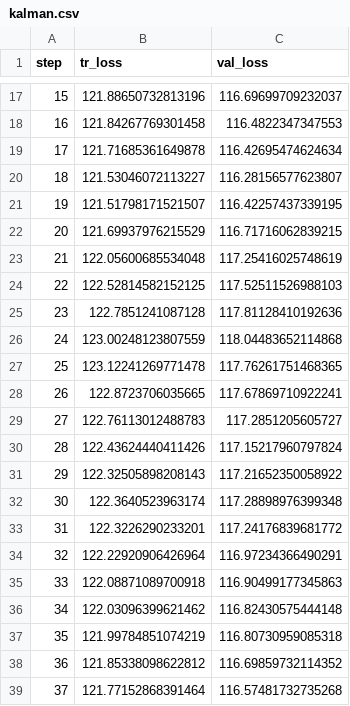
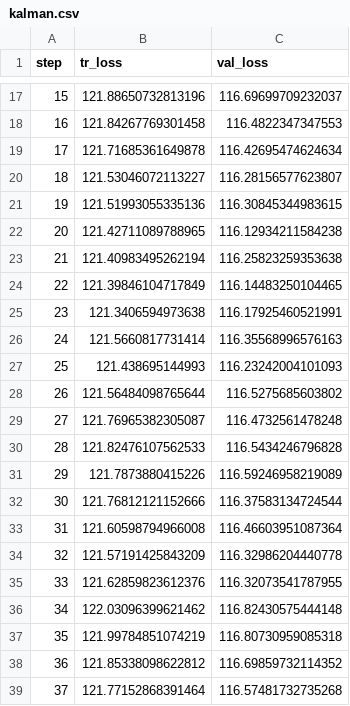
Before and after one commit to rolandbernard/capstone-project, a CSV file: code/stats/kalman.csv, drawn as a sheet; only a part is shown, gaps mark what is left out.

Commit message:
Accepting defeat and using the learned Kalman filter as it.

```diff
--- a/code/stats/kalman.csv
+++ b/code/stats/kalman.csv
@@ -20,17 +20,17 @@ step,tr_loss,val_loss
 18,121.53046072113227,116.28156577623807
-19,121.51798171521507,116.42257437339195
-20,121.69937976215529,116.71716062839215
-21,122.05600685534048,117.25416025748619
-22,122.52814582152125,117.52511526988103
-23,122.7851241087128,117.81128410192636
-24,123.00248123807559,118.04483652114868
-25,123.12241269771478,117.76261751468365
-26,122.8723706035665,117.67869710922241
-27,122.76113012488783,117.2851205605727
-28,122.43624440411426,117.15217960797824
-29,122.32505898208143,117.21652350058922
-30,122.3640523963174,117.28898976399348
-31,122.3226290233201,117.24176839681772
-32,122.22920906426964,116.97234366490291
-33,122.08871089700918,116.90499177345863
+19,121.51993055335136,116.30845344983615
+20,121.42711089788965,116.12934211584238
+21,121.40983495262194,116.25823259353638
+22,121.39846104717849,116.14483250104465
+23,121.3406594973638,116.17925460521991
+24,121.5660817731414,116.35568996576163
+25,121.438695144993,116.23242004101093
+26,121.56484098765644,116.5275685603802
+27,121.76965382305087,116.4732561478248
+28,121.82476107562533,116.5434246796828
+29,121.7873880415226,116.59246958219089
+30,121.76812121152666,116.37583134724544
+31,121.60598794966008,116.46603951087364
+32,121.57191425843209,116.32986204440778
+33,121.62859823612376,116.32073541787955
 34,122.03096399621462,116.82430575444148
```
Also changed, not shown: 5 other files.
